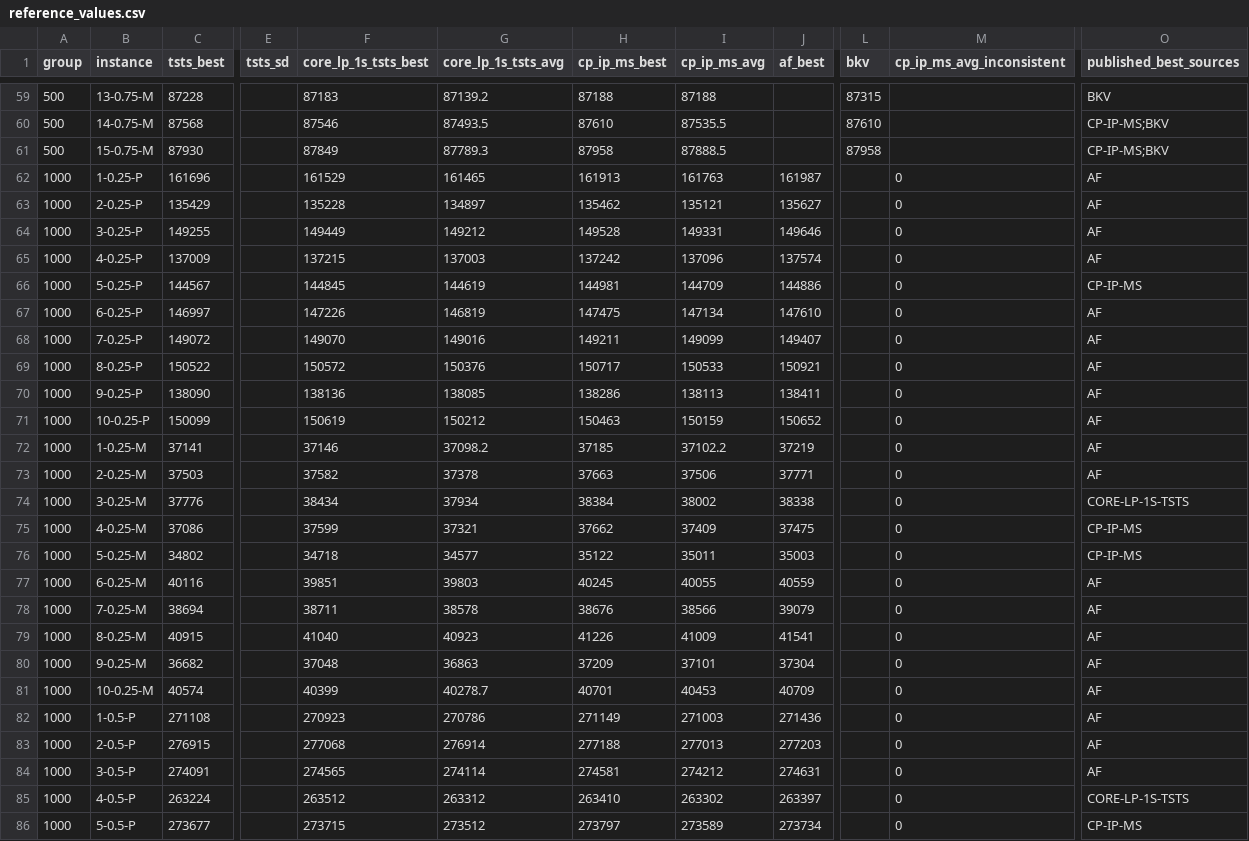
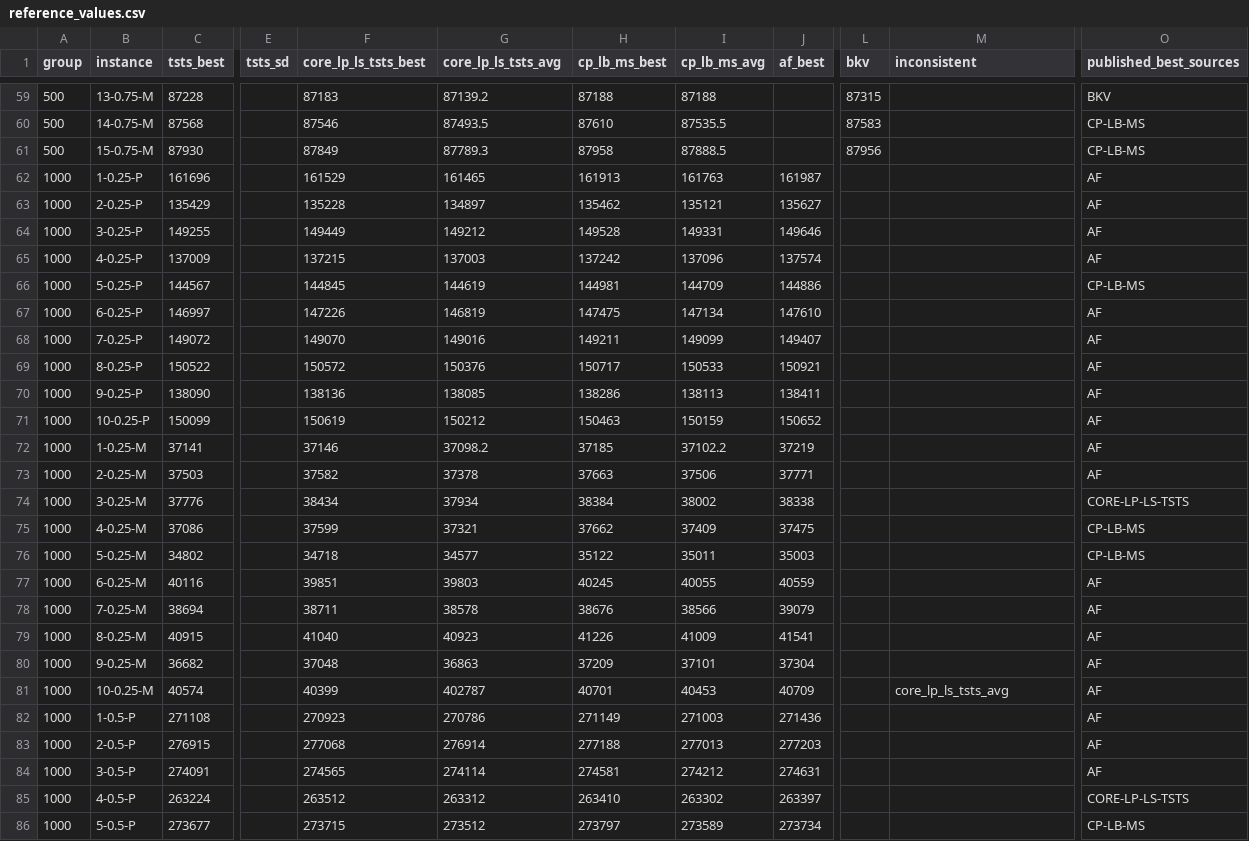
Before and after one commit to rubincus/mdmkp-gpu-cooperative-search-results, a CSV file: data/reference_values.csv, drawn as a sheet; only a part is shown, gaps mark what is left out; the diff covers the shown part only; the diff names each change by its address in the sheet, - before the commit and + after, or states it on an @@ line.

```diff
--- a/data/reference_values.csv
+++ b/data/reference_values.csv
-F1: core_lp_1s_tsts_best
+F1: core_lp_ls_tsts_best
-G1: core_lp_1s_tsts_avg
+G1: core_lp_ls_tsts_avg
-H1: cp_ip_ms_best
+H1: cp_lb_ms_best
-I1: cp_ip_ms_avg
+I1: cp_lb_ms_avg
-M1: cp_ip_ms_avg_inconsistent
+M1: inconsistent
-L60 (bkv): 87610
+L60 (bkv): 87583
-O60:O61 (published_best_sources): CP-IP-MS;BKV
+O60:O61 (published_best_sources): CP-LB-MS
-L61 (bkv): 87958
+L61 (bkv): 87956
-M62:M80 (inconsistent): 0
+M62:M80 (inconsistent): (empty)
-O66 (published_best_sources): CP-IP-MS
+O66 (published_best_sources): CP-LB-MS
-O74 (published_best_sources): CORE-LP-1S-TSTS
+O74 (published_best_sources): CORE-LP-LS-TSTS
-O75:O76 (published_best_sources): CP-IP-MS
+O75:O76 (published_best_sources): CP-LB-MS
-G81 (core_lp_ls_tsts_avg): 40278.7
+G81 (core_lp_ls_tsts_avg): 402787
-M81 (inconsistent): 0
+M81 (inconsistent): core_lp_ls_tsts_avg
-M82:M86 (inconsistent): 0
+M82:M86 (inconsistent): (empty)
-O85 (published_best_sources): CORE-LP-1S-TSTS
+O85 (published_best_sources): CORE-LP-LS-TSTS
-O86 (published_best_sources): CP-IP-MS
+O86 (published_best_sources): CP-LB-MS
```
Also changed, not shown: 85 edited cells elsewhere in this file, data/reference_sources.csv, 3 other files.
